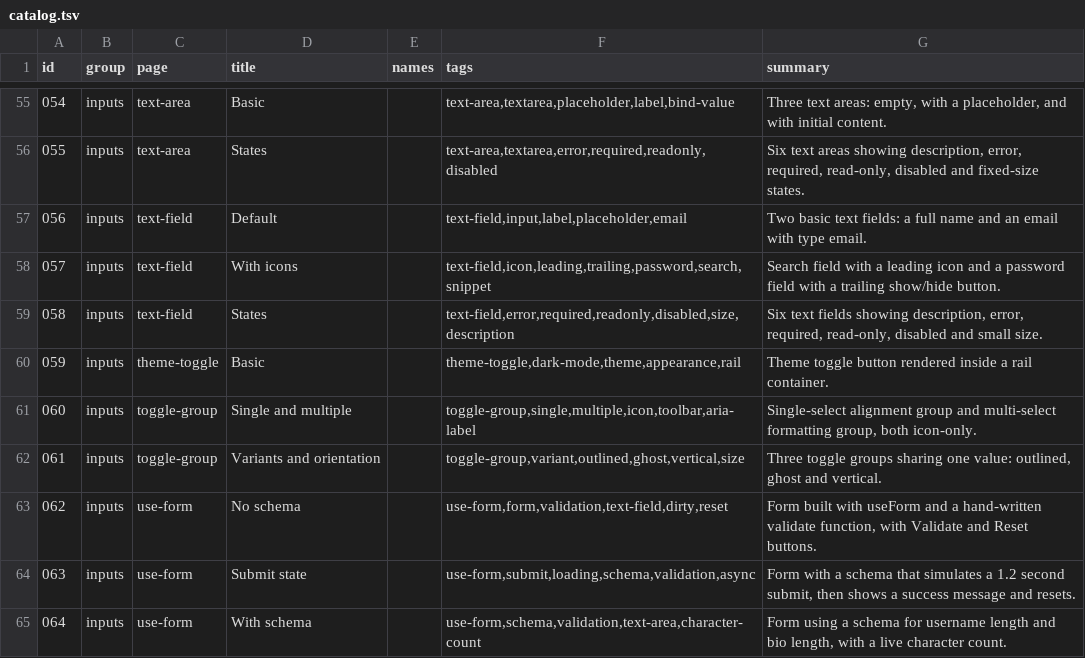
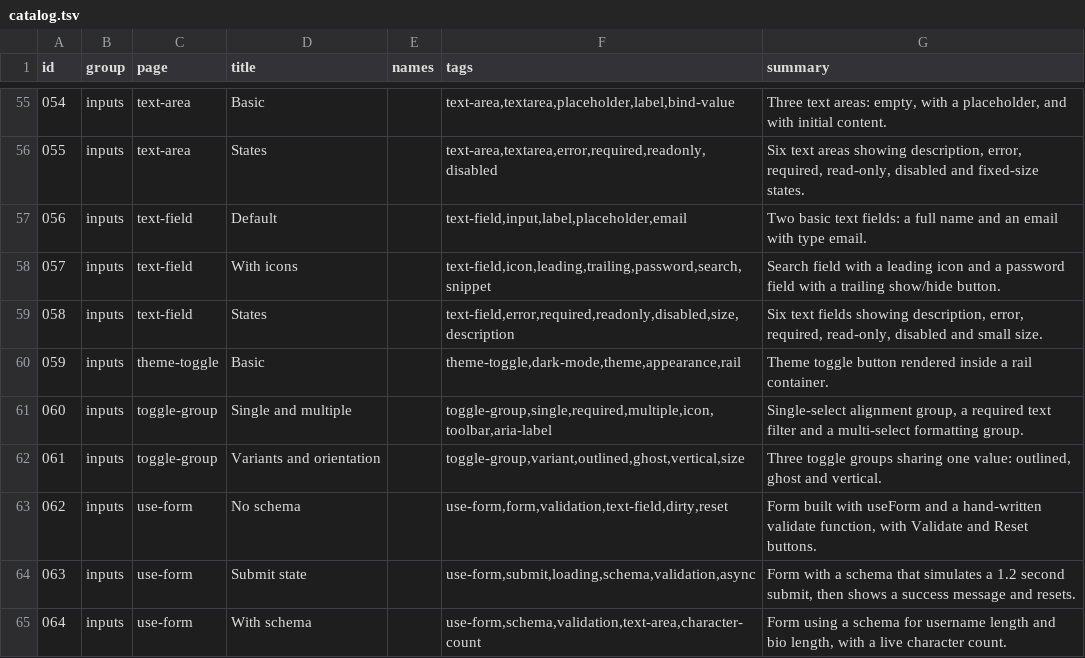
Before and after one commit to Nitjsefnie-OSC/ui, a TSV file: site/public/api/v1/en/catalog.tsv, drawn as a sheet; only a part is shown, gaps mark what is left out.

Commit message:
feat: toggleGroup required keeps a selection (#279) (#322)
* chore: start #279

* feat: togglegroup required keeps a selection (#279)

```diff
--- a/site/public/api/v1/en/catalog.tsv
+++ b/site/public/api/v1/en/catalog.tsv
@@ -60,3 +60,3 @@ id	group	page	title	names	tags	summary
 059	inputs	theme-toggle	Basic		theme-toggle,dark-mode,theme,appearance,rail	Theme toggle button rendered inside a rail container.
-060	inputs	toggle-group	Single and multiple		toggle-group,single,multiple,icon,toolbar,aria-label	Single-select alignment group and multi-select formatting group, both icon-only.
+060	inputs	toggle-group	Single and multiple		toggle-group,single,required,multiple,icon,toolbar,aria-label	Single-select alignment group, a required text filter and a multi-select formatting group.
 061	inputs	toggle-group	Variants and orientation		toggle-group,variant,outlined,ghost,vertical,size	Three toggle groups sharing one value: outlined, ghost and vertical.
```
Also changed, not shown: 10 other files.
